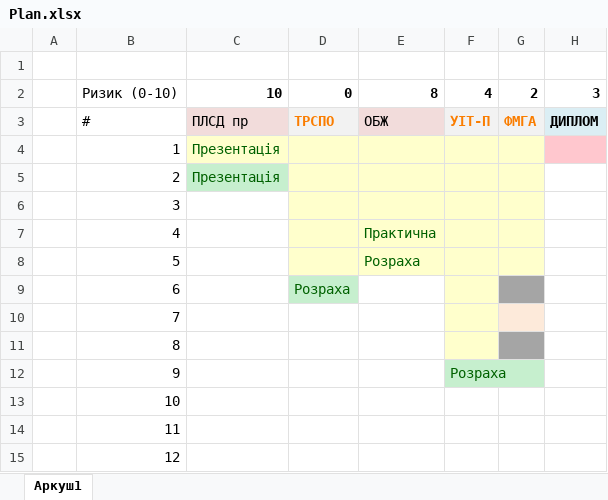
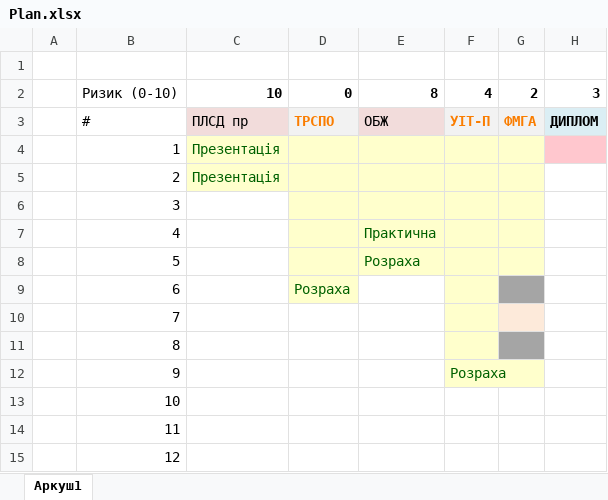
Before and after one commit to IraVolkoshevych/kn_47, an Excel workbook: 2 семестр/Plan.xlsx, sheet Аркуш1, drawn as a sheet; only a part is shown; values as stored, in another font and other column widths than the file's, no borders; the diff names each change by its address in the sheet, - before the commit and + after, or states it on an @@ line.

Commit message:
Plan

```diff
--- a/2 семестр/Plan.xlsx (sheet Аркуш1)
+++ b/2 семестр/Plan.xlsx (sheet Аркуш1)
-C5 fill: #C6EFCE
+C5 fill: #FFFFCC
-D9 fill: #C6EFCE
+D9 fill: #FFFFCC
-F12 fill: #C6EFCE
+F12 fill: #FFFFCC
```
